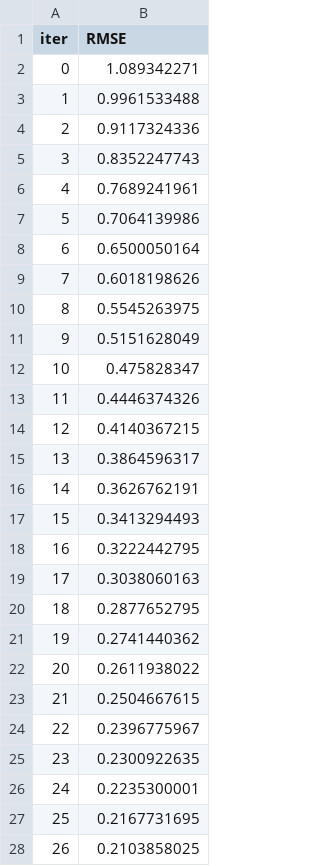
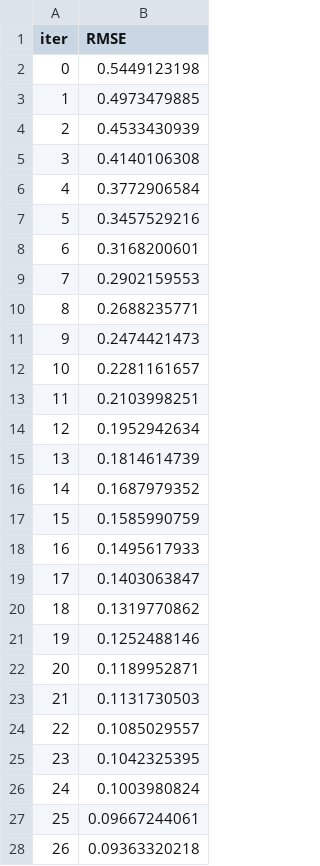
Before and after one commit to yjjunnie/NALA-LearnScape, a TSV file: nala/backend/prediction_model/catboost_info/learn_error.tsv, drawn as a sheet; only a part is shown; the diff covers the shown part only.

```diff
--- a/nala/backend/prediction_model/catboost_info/learn_error.tsv
+++ b/nala/backend/prediction_model/catboost_info/learn_error.tsv
@@ -1,28 +1,28 @@
 iter	RMSE
-0	1.089342271
-1	0.9961533488
-2	0.9117324336
-3	0.8352247743
-4	0.7689241961
-5	0.7064139986
-6	0.6500050164
-7	0.6018198626
-8	0.5545263975
-9	0.5151628049
-10	0.475828347
-11	0.4446374326
-12	0.4140367215
-13	0.3864596317
-14	0.3626762191
-15	0.3413294493
-16	0.3222442795
-17	0.3038060163
-18	0.2877652795
-19	0.2741440362
-20	0.2611938022
-21	0.2504667615
-22	0.2396775967
-23	0.2300922635
-24	0.2235300001
-25	0.2167731695
-26	0.2103858025
+0	0.5449123198
+1	0.4973479885
+2	0.4533430939
+3	0.4140106308
+4	0.3772906584
+5	0.3457529216
+6	0.3168200601
+7	0.2902159553
+8	0.2688235771
+9	0.2474421473
+10	0.2281161657
+11	0.2103998251
+12	0.1952942634
+13	0.1814614739
+14	0.1687979352
+15	0.1585990759
+16	0.1495617933
+17	0.1403063847
+18	0.1319770862
+19	0.1252488146
+20	0.1189952871
+21	0.1131730503
+22	0.1085029557
+23	0.1042325395
+24	0.1003980824
+25	0.09667244061
+26	0.09363320218
```
Also changed, not shown: 73 edited cells elsewhere in this file, nala/backend/prediction_model/Notebook/data/unseen_data.csv, nala/backend/prediction_model/artifacts/test.csv, 14 other files.
